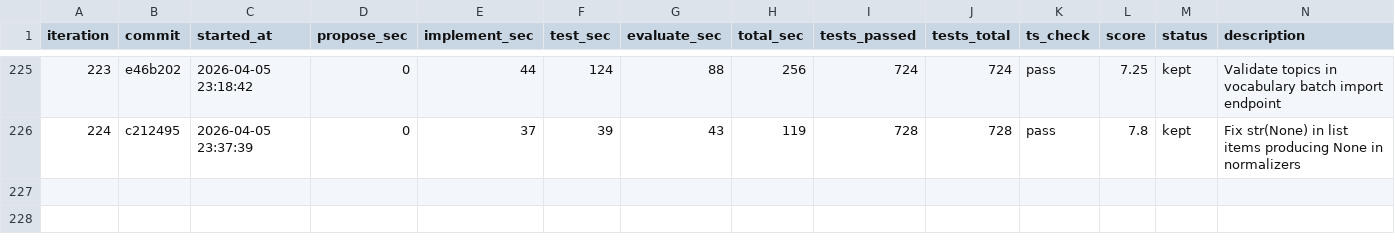
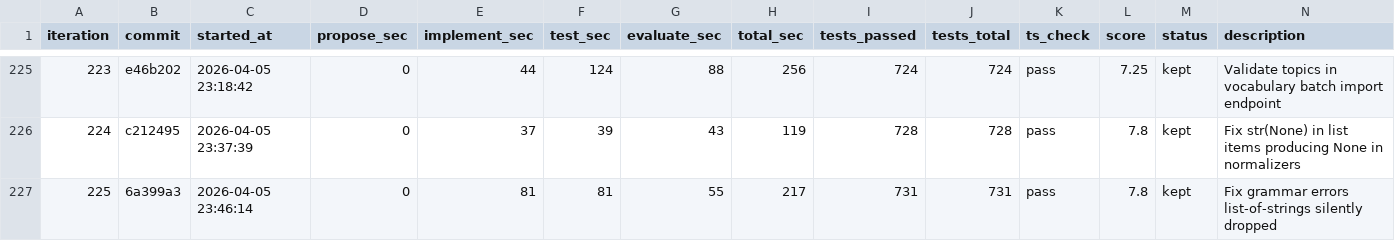
Before and after one commit to shitada/english-app, a TSV file: autoresearch/results.tsv, drawn as a sheet; only a part is shown, gaps mark what is left out; the diff names each change by its address in the sheet, - before the commit and + after, or states it on an @@ line.

```diff
--- a/autoresearch/results.tsv
+++ b/autoresearch/results.tsv
+row 227: 225 | 6a399a3 | 2026-04-05 23:46:14 | 0 | 81 | 81 | 55 | 217 | 731 | 731 | pass | 7.8 | kept | Fix grammar errors list-of-strings silently dropped
```
Also changed, not shown: 3 other files.
